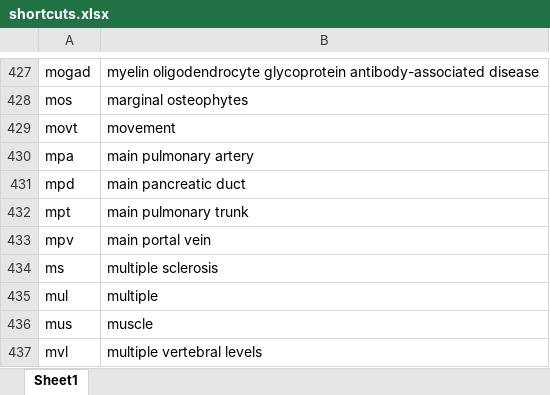
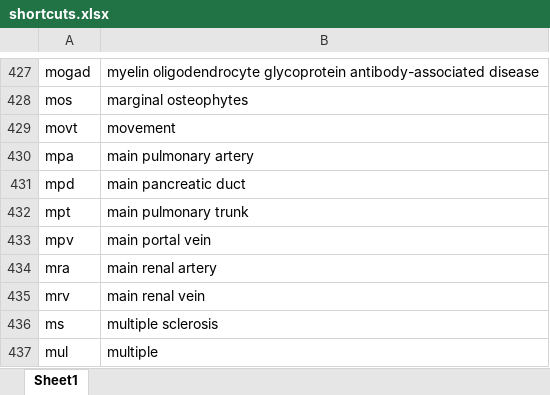
Before and after one commit to kushalpoudel35/espanso-radiology, an Excel workbook: shortcuts.xlsx, sheet Sheet1, drawn as a sheet; only a part is shown, gaps mark what is left out; the shorter side is filled out with more unchanged rows; values as stored, in another font and other column widths than the file's, no borders; table styles not drawn; the diff names each change by its address in the sheet, - before the commit and + after, or states it on an @@ line.

Commit message:
updated shortcuts

```diff
--- a/shortcuts.xlsx (sheet Sheet1)
+++ b/shortcuts.xlsx (sheet Sheet1)
+row 434: mra | main renal artery
+row 435: mrv | main renal vein
```
Also changed, not shown: 4 other files.
